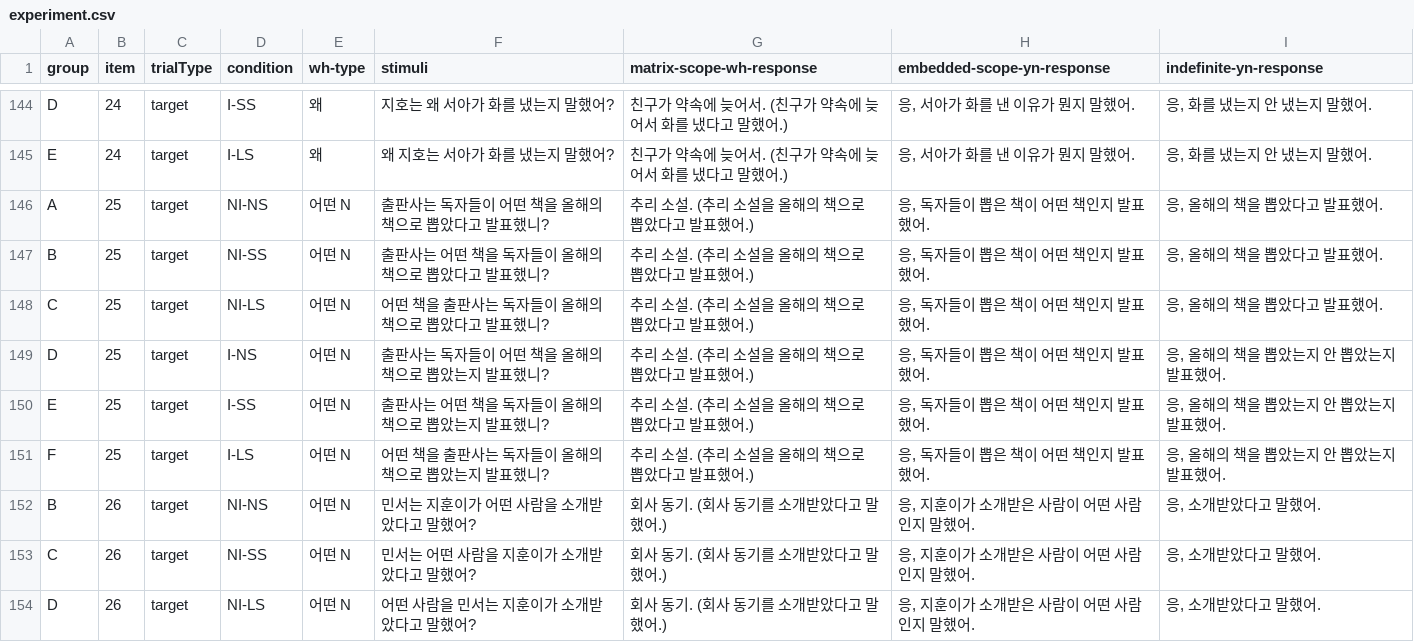
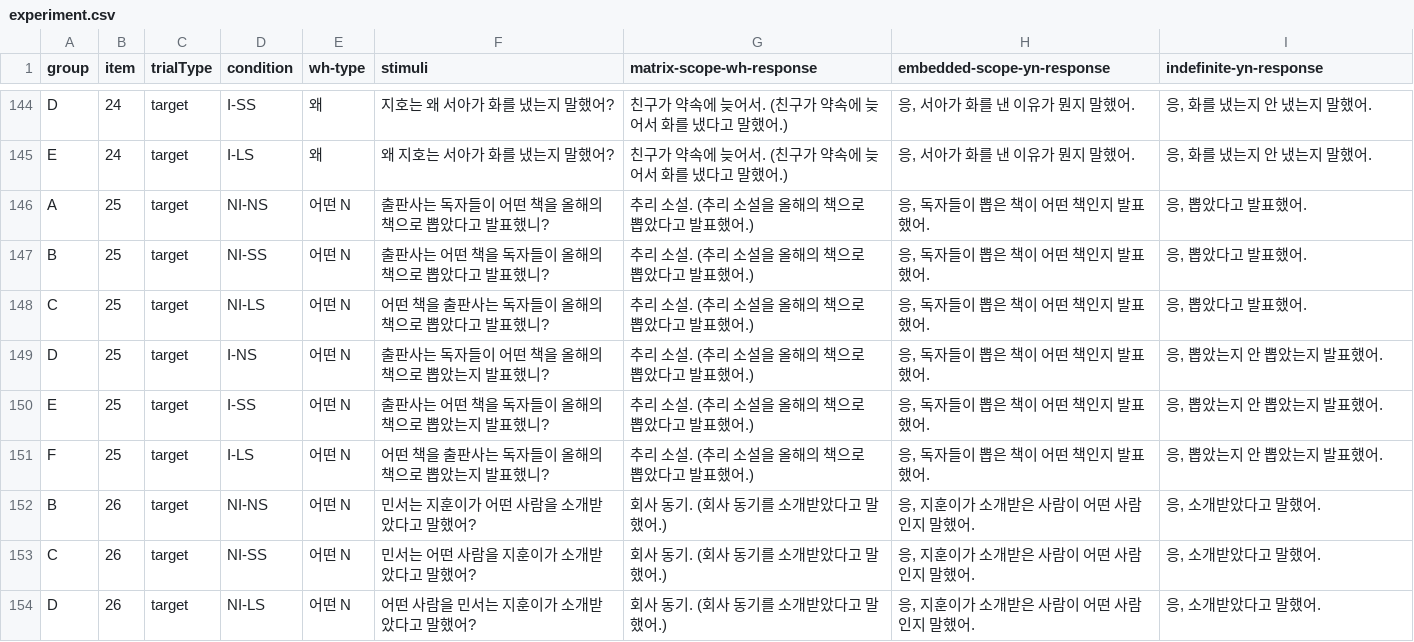
Before and after one commit to pcy1203/linguistics-undergrad-thesis, a CSV file: public/data/experiment.csv, drawn as a sheet; only a part is shown, gaps mark what is left out; the diff covers the shown part only.

```diff
--- a/public/data/experiment.csv
+++ b/public/data/experiment.csv
@@ -145,8 +145,8 @@ D,24,target,I-SS,왜,지호는 왜 서아가 화를 냈는지 말했어?,친구
 E,24,target,I-LS,왜,왜 지호는 서아가 화를 냈는지 말했어?,친구가 약속에 늦어서. (친구가 약속에 늦어서 화를 냈다고 말했어.),"응, 서아가 화를 낸 이유가 뭔지 말했어.","응, 화를 냈는지 안 냈는지 말했어."
-A,25,target,NI-NS,어떤 N,출판사는 독자들이 어떤 책을 올해의 책으로 뽑았다고 발표했니?,추리 소설. (추리 소설을 올해의 책으로 뽑았다고 발표했어.),"응, 독자들이 뽑은 책이 어떤 책인지 발표했어.","응, 올해의 책을 뽑았다고 발표했어."
-B,25,target,NI-SS,어떤 N,출판사는 어떤 책을 독자들이 올해의 책으로 뽑았다고 발표했니?,추리 소설. (추리 소설을 올해의 책으로 뽑았다고 발표했어.),"응, 독자들이 뽑은 책이 어떤 책인지 발표했어.","응, 올해의 책을 뽑았다고 발표했어."
-C,25,target,NI-LS,어떤 N,어떤 책을 출판사는 독자들이 올해의 책으로 뽑았다고 발표했니?,추리 소설. (추리 소설을 올해의 책으로 뽑았다고 발표했어.),"응, 독자들이 뽑은 책이 어떤 책인지 발표했어.","응, 올해의 책을 뽑았다고 발표했어."
-D,25,target,I-NS,어떤 N,출판사는 독자들이 어떤 책을 올해의 책으로 뽑았는지 발표했니?,추리 소설. (추리 소설을 올해의 책으로 뽑았다고 발표했어.),"응, 독자들이 뽑은 책이 어떤 책인지 발표했어.","응, 올해의 책을 뽑았는지 안 뽑았는지 발표했어."
-E,25,target,I-SS,어떤 N,출판사는 어떤 책을 독자들이 올해의 책으로 뽑았는지 발표했니?,추리 소설. (추리 소설을 올해의 책으로 뽑았다고 발표했어.),"응, 독자들이 뽑은 책이 어떤 책인지 발표했어.","응, 올해의 책을 뽑았는지 안 뽑았는지 발표했어."
-F,25,target,I-LS,어떤 N,어떤 책을 출판사는 독자들이 올해의 책으로 뽑았는지 발표했니?,추리 소설. (추리 소설을 올해의 책으로 뽑았다고 발표했어.),"응, 독자들이 뽑은 책이 어떤 책인지 발표했어.","응, 올해의 책을 뽑았는지 안 뽑았는지 발표했어."
+A,25,target,NI-NS,어떤 N,출판사는 독자들이 어떤 책을 올해의 책으로 뽑았다고 발표했니?,추리 소설. (추리 소설을 올해의 책으로 뽑았다고 발표했어.),"응, 독자들이 뽑은 책이 어떤 책인지 발표했어.","응, 뽑았다고 발표했어."
+B,25,target,NI-SS,어떤 N,출판사는 어떤 책을 독자들이 올해의 책으로 뽑았다고 발표했니?,추리 소설. (추리 소설을 올해의 책으로 뽑았다고 발표했어.),"응, 독자들이 뽑은 책이 어떤 책인지 발표했어.","응, 뽑았다고 발표했어."
+C,25,target,NI-LS,어떤 N,어떤 책을 출판사는 독자들이 올해의 책으로 뽑았다고 발표했니?,추리 소설. (추리 소설을 올해의 책으로 뽑았다고 발표했어.),"응, 독자들이 뽑은 책이 어떤 책인지 발표했어.","응, 뽑았다고 발표했어."
+D,25,target,I-NS,어떤 N,출판사는 독자들이 어떤 책을 올해의 책으로 뽑았는지 발표했니?,추리 소설. (추리 소설을 올해의 책으로 뽑았다고 발표했어.),"응, 독자들이 뽑은 책이 어떤 책인지 발표했어.","응, 뽑았는지 안 뽑았는지 발표했어."
+E,25,target,I-SS,어떤 N,출판사는 어떤 책을 독자들이 올해의 책으로 뽑았는지 발표했니?,추리 소설. (추리 소설을 올해의 책으로 뽑았다고 발표했어.),"응, 독자들이 뽑은 책이 어떤 책인지 발표했어.","응, 뽑았는지 안 뽑았는지 발표했어."
+F,25,target,I-LS,어떤 N,어떤 책을 출판사는 독자들이 올해의 책으로 뽑았는지 발표했니?,추리 소설. (추리 소설을 올해의 책으로 뽑았다고 발표했어.),"응, 독자들이 뽑은 책이 어떤 책인지 발표했어.","응, 뽑았는지 안 뽑았는지 발표했어."
 B,26,target,NI-NS,어떤 N,민서는 지훈이가 어떤 사람을 소개받았다고 말했어?,회사 동기. (회사 동기를 소개받았다고 말했어.),"응, 지훈이가 소개받은 사람이 어떤 사람인지 말했어.","응, 소개받았다고 말했어."
```
Also changed, not shown: 24 edited cells elsewhere in this file.
